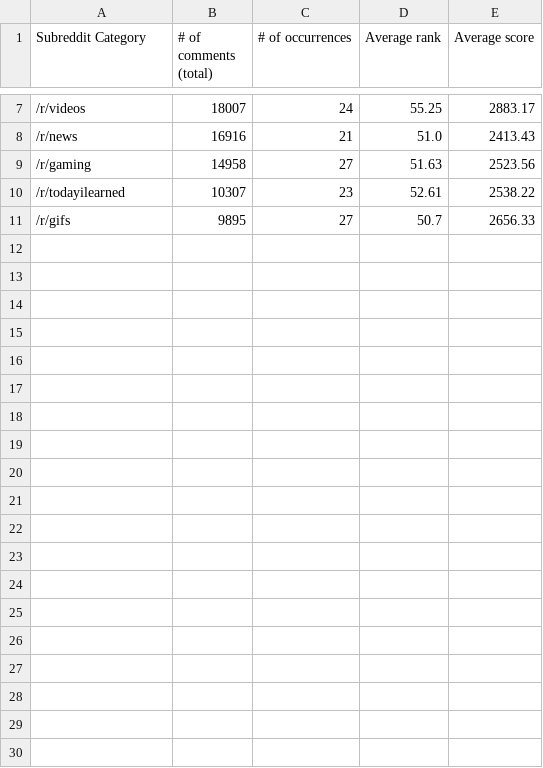
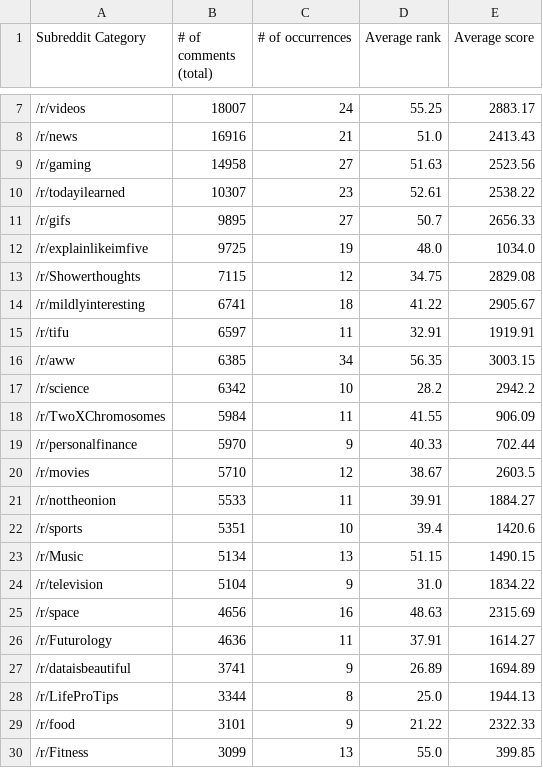
Before and after one commit to iLikeSoup/Reddit-Post-Analysis-CMSC498O, a CSV file: pulls/dataset/csvExport/subred.csv, drawn as a sheet; only a part is shown, gaps mark what is left out; the diff covers the shown part only; the diff names each change by its address in the sheet, - before the commit and + after, or states it on an @@ line.

```diff
--- a/pulls/dataset/csvExport/subred.csv
+++ b/pulls/dataset/csvExport/subred.csv
+row 12: /r/explainlikeimfive | 9725 | 19 | 48.0 | 1034.0
+row 13: /r/Showerthoughts | 7115 | 12 | 34.75 | 2829.08
+row 14: /r/mildlyinteresting | 6741 | 18 | 41.22 | 2905.67
+row 15: /r/tifu | 6597 | 11 | 32.91 | 1919.91
+row 16: /r/aww | 6385 | 34 | 56.35 | 3003.15
+row 17: /r/science | 6342 | 10 | 28.2 | 2942.2
+row 18: /r/TwoXChromosomes | 5984 | 11 | 41.55 | 906.09
+row 19: /r/personalfinance | 5970 | 9 | 40.33 | 702.44
+row 20: /r/movies | 5710 | 12 | 38.67 | 2603.5
+row 21: /r/nottheonion | 5533 | 11 | 39.91 | 1884.27
+row 22: /r/sports | 5351 | 10 | 39.4 | 1420.6
+row 23: /r/Music | 5134 | 13 | 51.15 | 1490.15
+row 24: /r/television | 5104 | 9 | 31.0 | 1834.22
+row 25: /r/space | 4656 | 16 | 48.63 | 2315.69
+row 26: /r/Futurology | 4636 | 11 | 37.91 | 1614.27
+row 27: /r/dataisbeautiful | 3741 | 9 | 26.89 | 1694.89
+row 28: /r/LifeProTips | 3344 | 8 | 25.0 | 1944.13
+row 29: /r/food | 3101 | 9 | 21.22 | 2322.33
+row 30: /r/Fitness | 3099 | 13 | 55.0 | 399.85
```
Also changed, not shown: 20 added rows elsewhere in this file, pulls/dataset/csvExport/title.csv, 4 other files.
